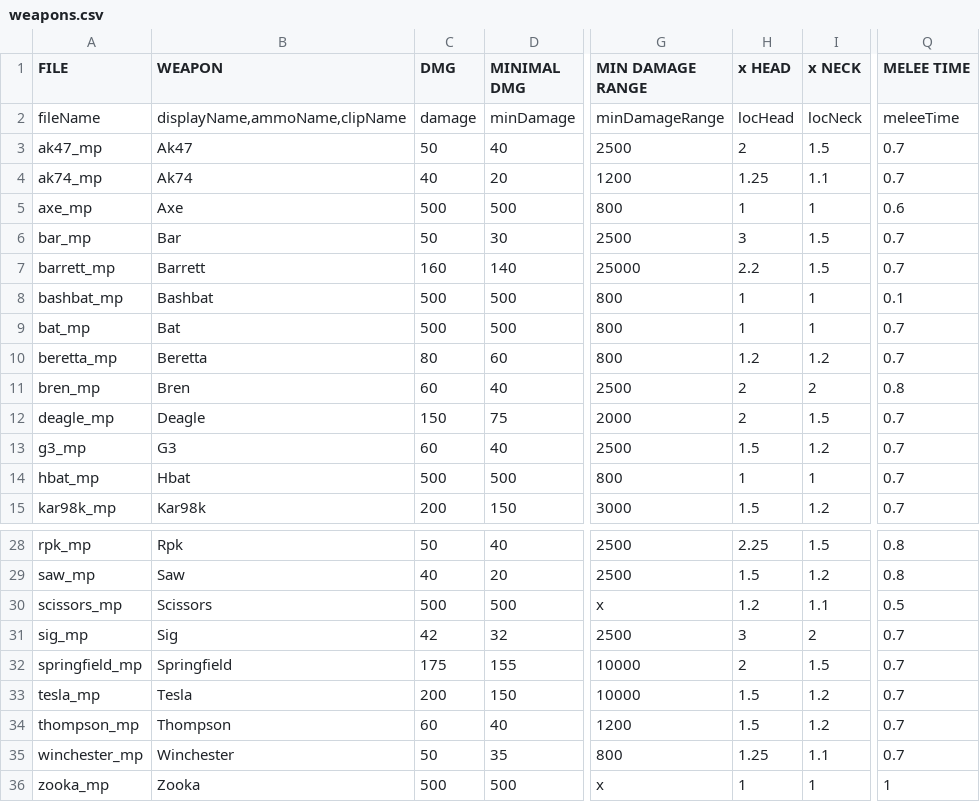
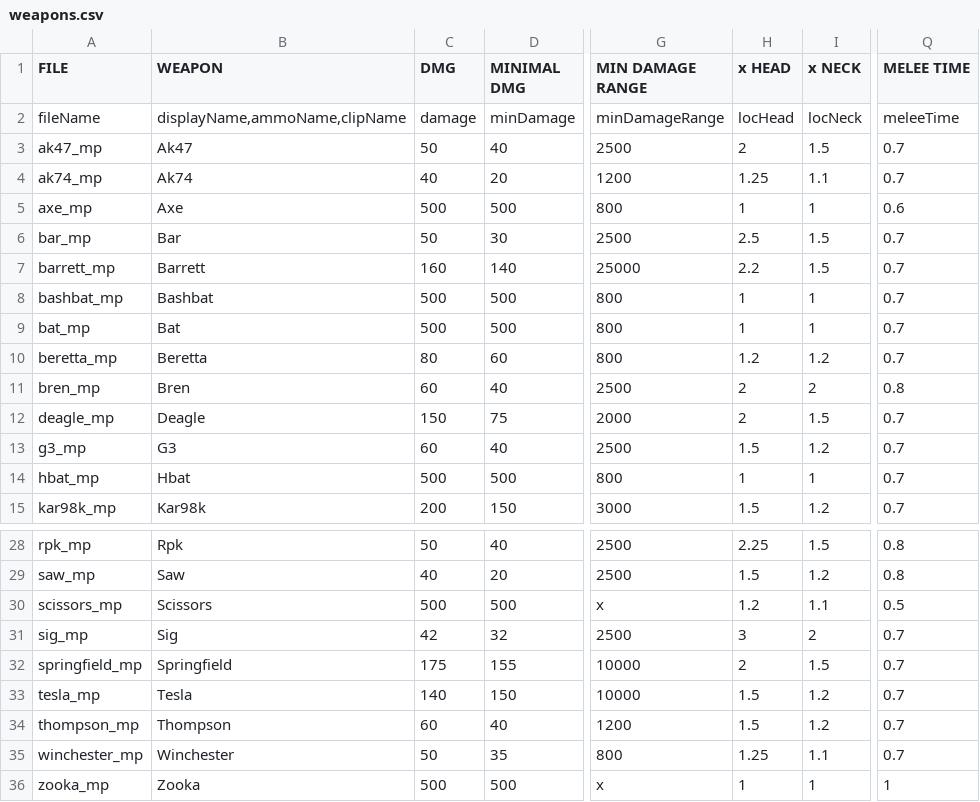
Before and after one commit to nl-squad/nl-cod2-zom-iwds, a CSV file: weapons/weapons.csv, drawn as a sheet; only a part is shown, gaps mark what is left out; the diff names each change by its address in the sheet, - before the commit and + after, or states it on an @@ line.

Commit message:
balans bar bashbat tesla

```diff
--- a/weapons/weapons.csv
+++ b/weapons/weapons.csv
-H6 (x HEAD): 3
+H6 (x HEAD): 2.5
-Q8 (MELEE TIME): 0.1
+Q8 (MELEE TIME): 0.7
-C33 (DMG): 200
+C33 (DMG): 140
```
